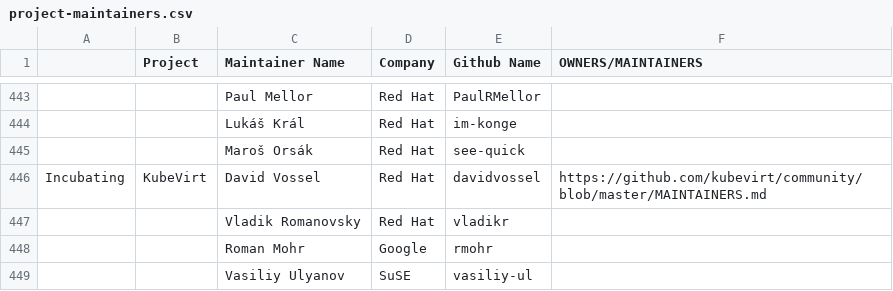
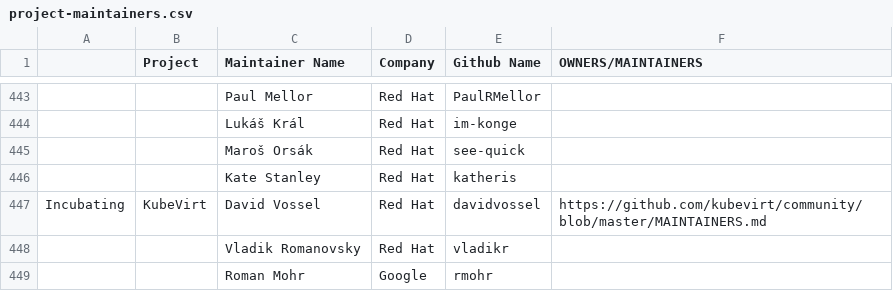
Before and after one commit to cncf/foundation, a CSV file: project-maintainers.csv, drawn as a sheet; only a part is shown, gaps mark what is left out; the shorter side is filled out with more unchanged rows; the diff names each change by its address in the sheet, - before the commit and + after, or states it on an @@ line.

Commit message:
Add katheris as a new Strimzi project maintainer
Signed-off-by: Jakub Scholz <www@scholzj.com>

```diff
--- a/project-maintainers.csv
+++ b/project-maintainers.csv
+row 446:  |  | Kate Stanley | Red Hat | katheris
```
